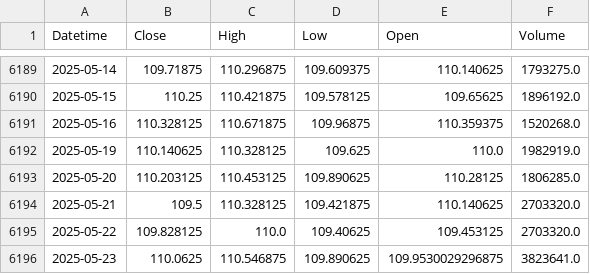
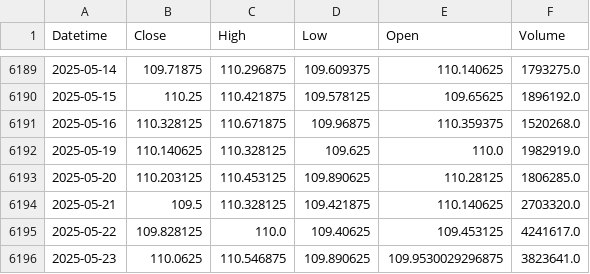
Before and after one commit to krishanggupta/MarketAnalysis, a CSV file: Daily_backup_files/Intraday_ZN_2000-09-21_to_2025-05-23.csv, drawn as a sheet; only a part is shown, gaps mark what is left out.

```diff
--- a/Daily_backup_files/Intraday_ZN_2000-09-21_to_2025-05-23.csv
+++ b/Daily_backup_files/Intraday_ZN_2000-09-21_to_2025-05-23.csv
@@ -6194,3 +6194,3 @@ Datetime,Close,High,Low,Open,Volume
 2025-05-21,109.5,110.328125,109.421875,110.140625,2703320.0
-2025-05-22,109.828125,110.0,109.40625,109.453125,2703320.0
+2025-05-22,109.828125,110.0,109.40625,109.453125,4241617.0
 2025-05-23,110.0625,110.546875,109.890625,109.9530029296875,3823641.0
```
Also changed, not shown: Daily_backup_files/Intraday_DJI_2025-05-19_to_2025-05-23.csv, Daily_backup_files/Intraday_GC_2025-05-18_to_2025-05-23.csv, 5 other files.
